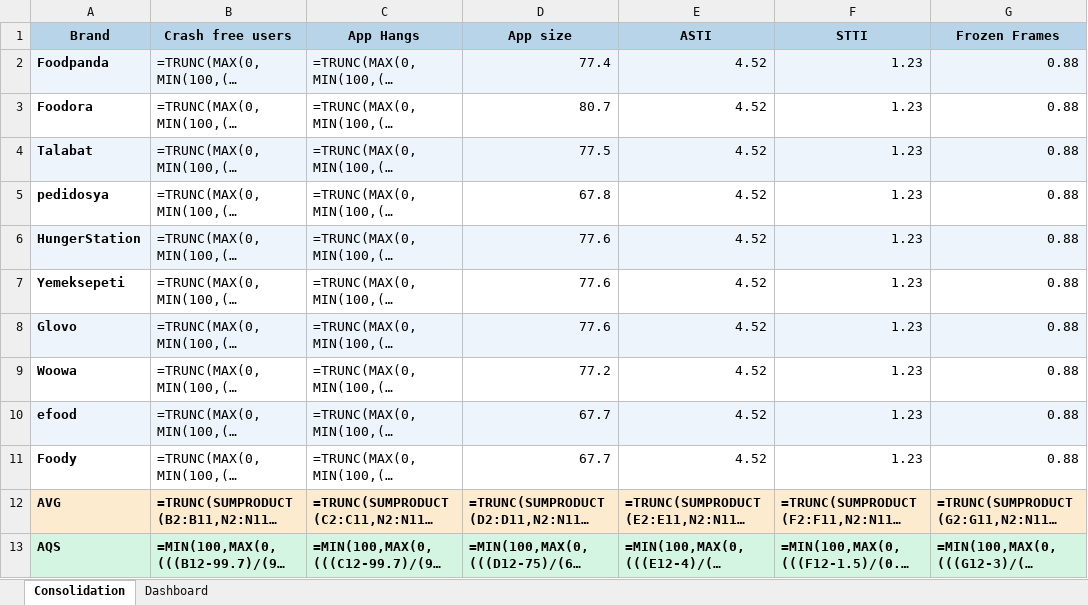
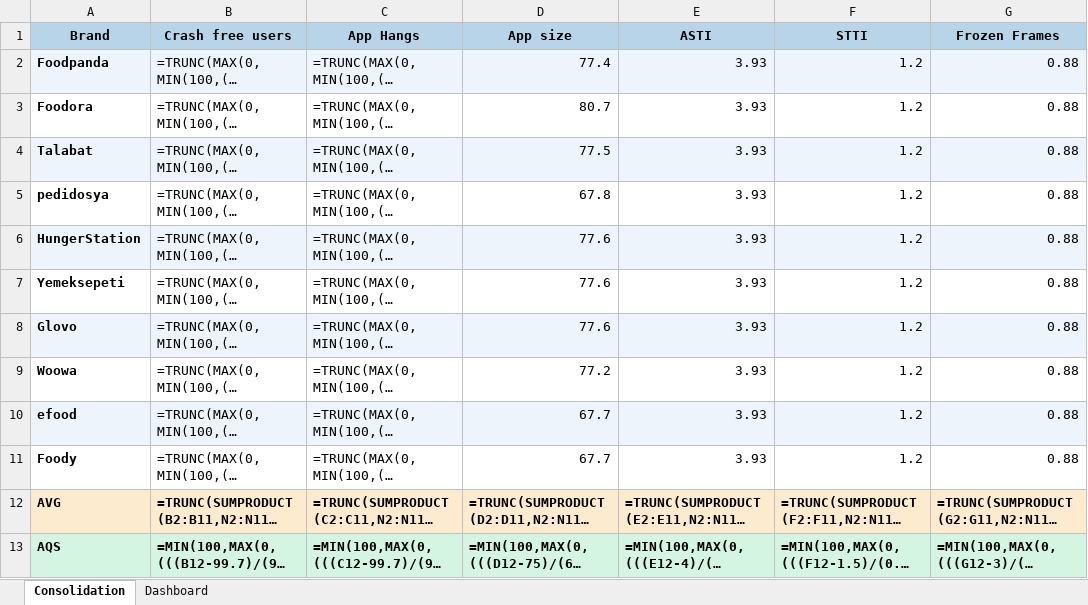
Before and after one commit to shilpa-bansal0401/rider-app-ios-reliability-dashboard, an Excel workbook: consolidation_report/sentry_data.xlsx, sheet Consolidation, drawn as a sheet; only a part is shown; long unchanged cells end in …; values as stored, in another font and other column widths than the file's, no borders; formulas without a stored value are shown as written; the diff names each change by its address in the sheet, - before the commit and + after, or states it on an @@ line.

Commit message:
Removed July's data as its already published

```diff
--- a/consolidation_report/sentry_data.xlsx (sheet Consolidation)
+++ b/consolidation_report/sentry_data.xlsx (sheet Consolidation)
-E2:E11 (ASTI): 4.52
+E2:E11 (ASTI): 3.93
-F2:F11 (STTI): 1.23
+F2:F11 (STTI): 1.2
```
Also changed, not shown: 2 other files.
